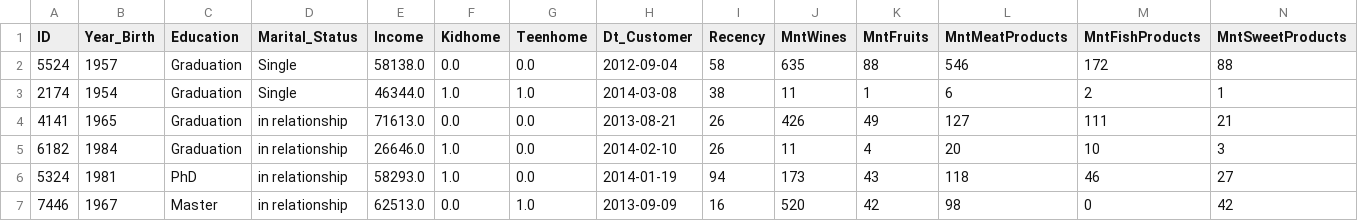
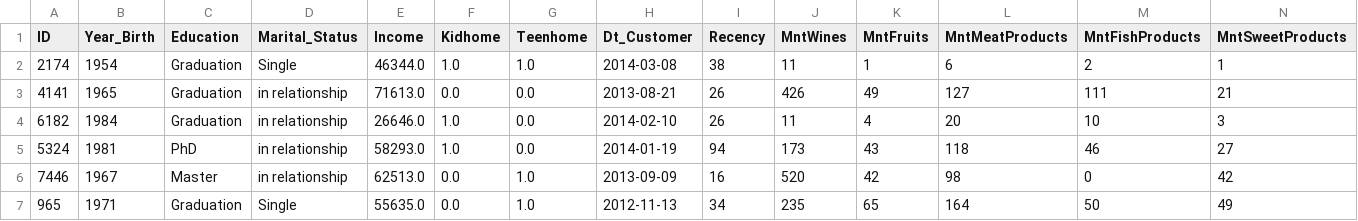
Before and after one commit to dangtuong222/customer, a CSV file: data/marketing_campaign.csv, drawn as a sheet; only a part is shown; the shorter side is filled out with more unchanged rows; rows hold the shown columns only; the diff names each change by its address in the sheet, - before the commit and + after, or states it on an @@ line.

```diff
--- a/data/marketing_campaign.csv
+++ b/data/marketing_campaign.csv
-row 2: 5524 | 1957 | Graduation | Single | 58138.0 | 0.0 | 0.0 | 2012-09-04 | 58 | 635 | 88 | 546 | 172 | 88
```
Also changed, not shown: 6 other files.
